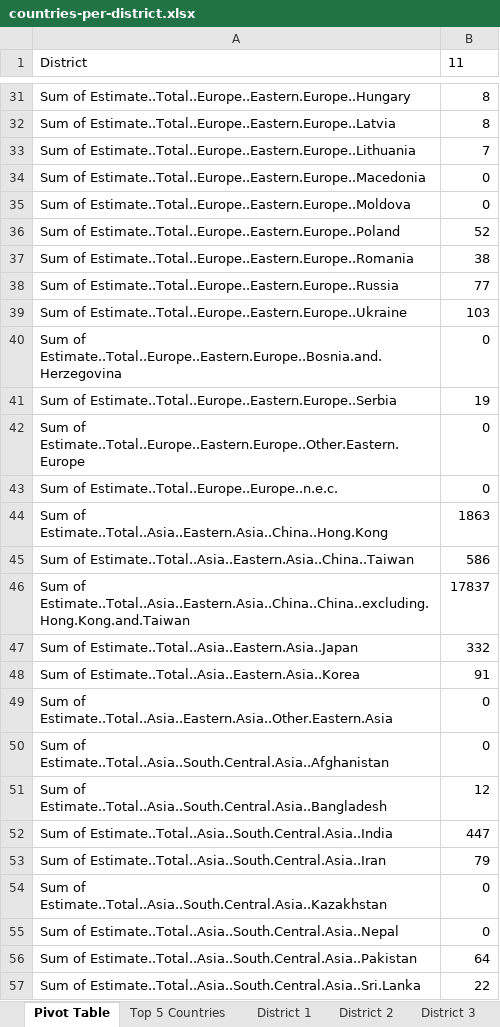
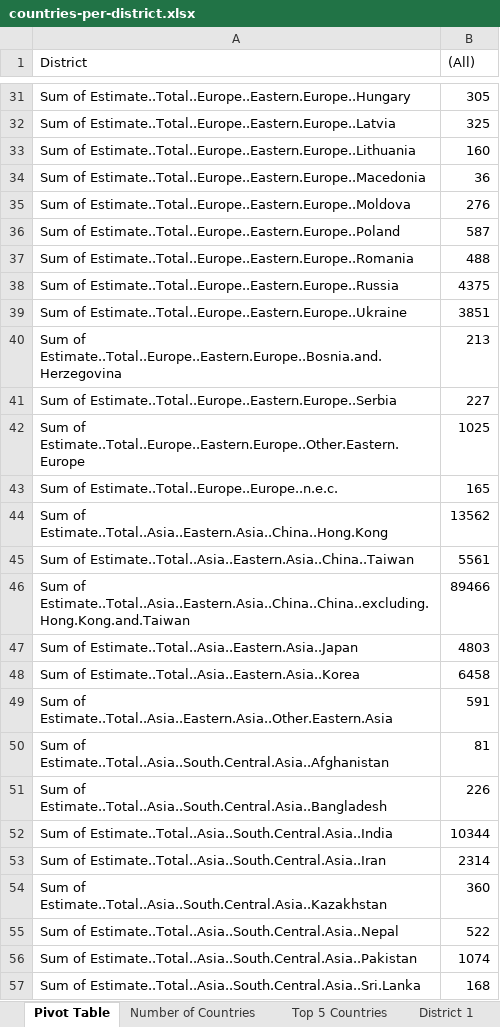
Before and after one commit to kxphan/OCEIA, an Excel workbook: countries-per-district.xlsx, sheet Pivot Table, drawn as a sheet; only a part is shown, gaps mark what is left out; values as stored, in another font and other column widths than the file's, no borders; the diff covers the shown part only; the diff names each change by its address in the sheet, - before the commit and + after, or states it on an @@ line.

```diff
--- a/countries-per-district.xlsx (sheet Pivot Table)
+++ b/countries-per-district.xlsx (sheet Pivot Table)
+sheet tab: Number of Countries
-B1: 11
+B1: (All)
-B31 ((All)): 8
+B31 ((All)): 305
-B32 ((All)): 8
+B32 ((All)): 325
-B33 ((All)): 7
+B33 ((All)): 160
-B34 ((All)): 0
+B34 ((All)): 36
-B35 ((All)): 0
+B35 ((All)): 276
-B36 ((All)): 52
+B36 ((All)): 587
-B37 ((All)): 38
+B37 ((All)): 488
-B38 ((All)): 77
+B38 ((All)): 4375
-B39 ((All)): 103
+B39 ((All)): 3851
-B40 ((All)): 0
+B40 ((All)): 213
-B41 ((All)): 19
+B41 ((All)): 227
-B42 ((All)): 0
+B42 ((All)): 1025
-B43 ((All)): 0
+B43 ((All)): 165
-B44 ((All)): 1863
+B44 ((All)): 13562
-B45 ((All)): 586
+B45 ((All)): 5561
-B46 ((All)): 17837
+B46 ((All)): 89466
-B47 ((All)): 332
+B47 ((All)): 4803
-B48 ((All)): 91
+B48 ((All)): 6458
-B49 ((All)): 0
+B49 ((All)): 591
-B50 ((All)): 0
+B50 ((All)): 81
-B51 ((All)): 12
+B51 ((All)): 226
-B52 ((All)): 447
+B52 ((All)): 10344
-B53 ((All)): 79
+B53 ((All)): 2314
-B54 ((All)): 0
+B54 ((All)): 360
-B55 ((All)): 0
+B55 ((All)): 522
-B56 ((All)): 64
+B56 ((All)): 1074
-B57 ((All)): 22
+B57 ((All)): 168
```
Also changed, not shown: 104 edited cells elsewhere in this sheet, 21 other files.
